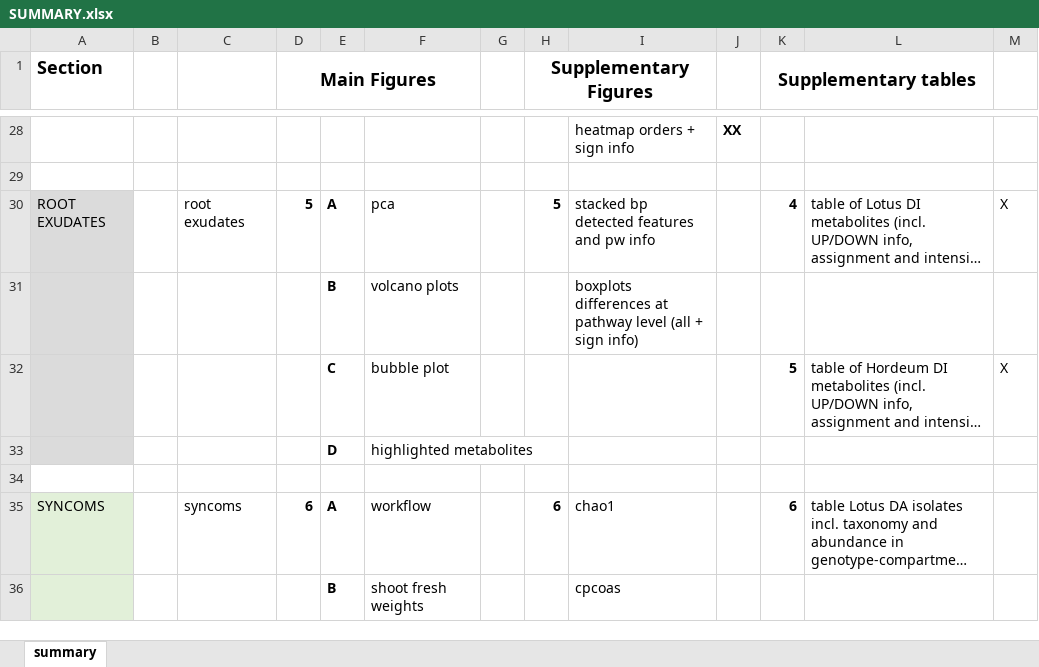
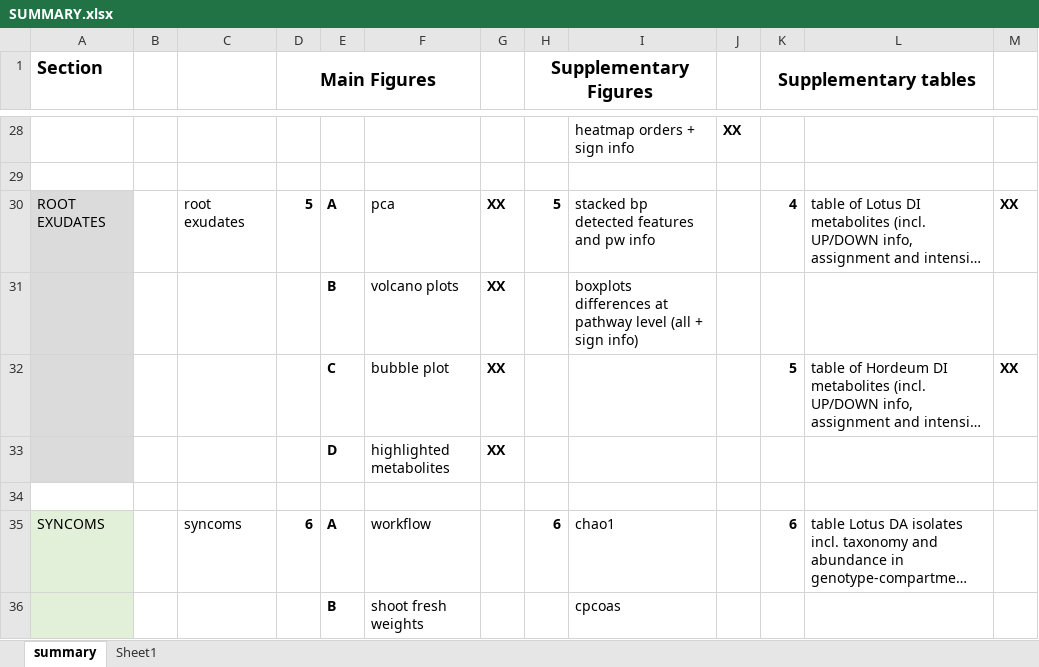
Before and after one commit to anna-martyn/CSSP, an Excel workbook: SUMMARY.xlsx, sheet summary, drawn as a sheet; only a part is shown, gaps mark what is left out; long unchanged cells end in …; values as stored, in another font and other column widths than the file's, no borders; the diff names each change by its address in the sheet, - before the commit and + after, or states it on an @@ line.

```diff
--- a/SUMMARY.xlsx (sheet summary)
+++ b/SUMMARY.xlsx (sheet summary)
+sheet tab: Sheet1
-G30:G33: (empty)
+G30:G33: XX
-M30: X
+M30: XX
-M30 bold: off
+M30 bold: on
-M32: X
+M32: XX
-M32 bold: off
+M32 bold: on
```
Also changed, not shown: 4 other files.
